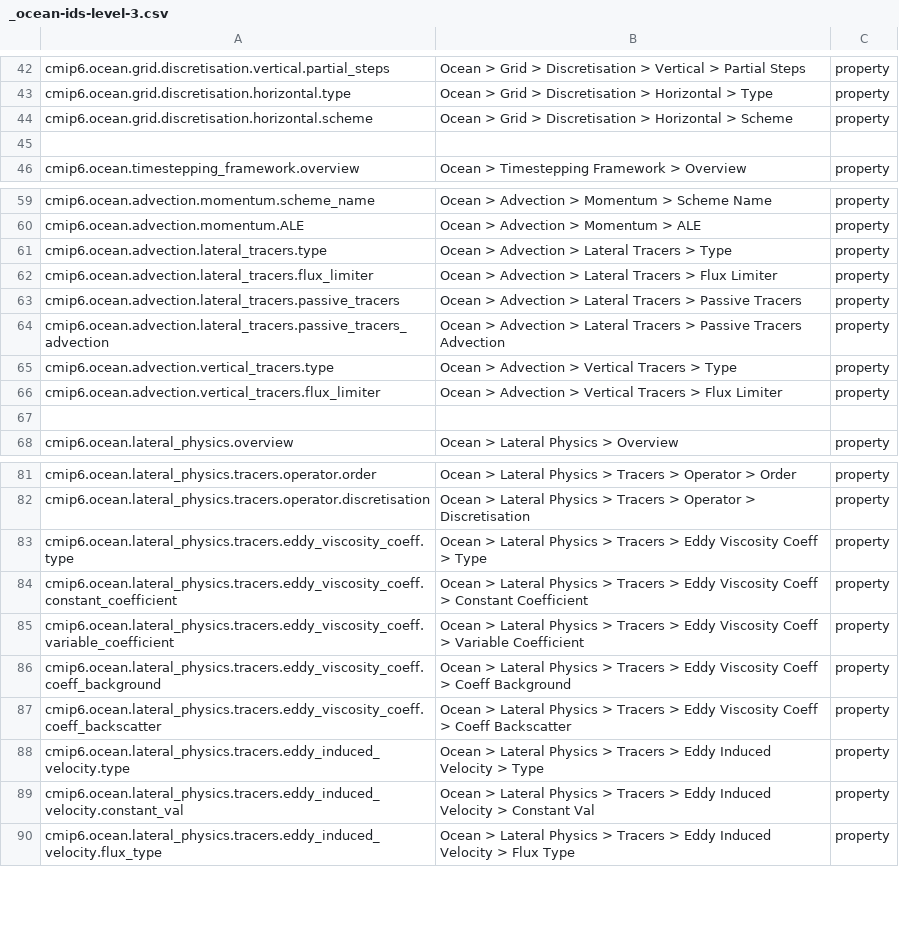
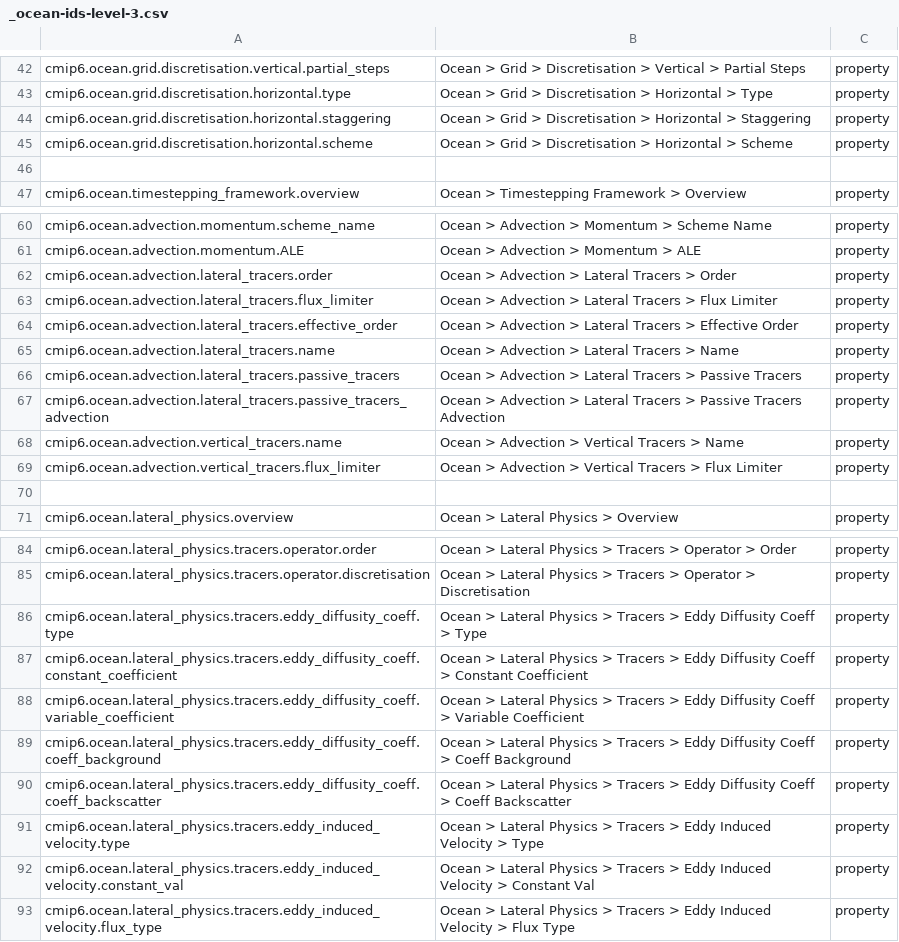
Before and after one commit to ES-DOC/cmip6-specializations-ocean, a CSV file: _ocean-ids-level-3.csv, drawn as a sheet; only a part is shown, gaps mark what is left out.

```diff
--- a/_ocean-ids-level-3.csv
+++ b/_ocean-ids-level-3.csv
@@ -43,2 +43,3 @@ cmip6.ocean.grid.discretisation.vertical.partial_steps, Ocean > Grid > Discretis
 cmip6.ocean.grid.discretisation.horizontal.type, Ocean > Grid > Discretisation > Horizontal > Type, property
+cmip6.ocean.grid.discretisation.horizontal.staggering, Ocean > Grid > Discretisation > Horizontal > Staggering, property
 cmip6.ocean.grid.discretisation.horizontal.scheme, Ocean > Grid > Discretisation > Horizontal > Scheme, property
@@ -60,7 +61,9 @@ cmip6.ocean.advection.momentum.scheme_name, Ocean > Advection > Momentum > Schem
 cmip6.ocean.advection.momentum.ALE, Ocean > Advection > Momentum > ALE, property
-cmip6.ocean.advection.lateral_tracers.type, Ocean > Advection > Lateral Tracers > Type, property
+cmip6.ocean.advection.lateral_tracers.order, Ocean > Advection > Lateral Tracers > Order, property
 cmip6.ocean.advection.lateral_tracers.flux_limiter, Ocean > Advection > Lateral Tracers > Flux Limiter, property
+cmip6.ocean.advection.lateral_tracers.effective_order, Ocean > Advection > Lateral Tracers > Effective Order, property
+cmip6.ocean.advection.lateral_tracers.name, Ocean > Advection > Lateral Tracers > Name, property
 cmip6.ocean.advection.lateral_tracers.passive_tracers, Ocean > Advection > Lateral Tracers > Passive Tracers, property
 cmip6.ocean.advection.lateral_tracers.passive_tracers_advection, Ocean > Advection > Lateral Tracers > Passive Tracers Advection, property
-cmip6.ocean.advection.vertical_tracers.type, Ocean > Advection > Vertical Tracers > Type, property
+cmip6.ocean.advection.vertical_tracers.name, Ocean > Advection > Vertical Tracers > Name, property
 cmip6.ocean.advection.vertical_tracers.flux_limiter, Ocean > Advection > Vertical Tracers > Flux Limiter, property
@@ -82,7 +85,7 @@ cmip6.ocean.lateral_physics.tracers.operator.order, Ocean > Lateral Physics > Tr
 cmip6.ocean.lateral_physics.tracers.operator.discretisation, Ocean > Lateral Physics > Tracers > Operator > Discretisation, property
-cmip6.ocean.lateral_physics.tracers.eddy_viscosity_coeff.type, Ocean > Lateral Physics > Tracers > Eddy Viscosity Coeff > Type, property
-cmip6.ocean.lateral_physics.tracers.eddy_viscosity_coeff.constant_coefficient, Ocean > Lateral Physics > Tracers > Eddy Viscosity Coeff > Constant Coefficient, property
-cmip6.ocean.lateral_physics.tracers.eddy_viscosity_coeff.variable_coefficient, Ocean > Lateral Physics > Tracers > Eddy Viscosity Coeff > Variable Coefficient, property
-cmip6.ocean.lateral_physics.tracers.eddy_viscosity_coeff.coeff_background, Ocean > Lateral Physics > Tracers > Eddy Viscosity Coeff > Coeff Background, property
-cmip6.ocean.lateral_physics.tracers.eddy_viscosity_coeff.coeff_backscatter, Ocean > Lateral Physics > Tracers > Eddy Viscosity Coeff > Coeff Backscatter, property
+cmip6.ocean.lateral_physics.tracers.eddy_diffusity_coeff.type, Ocean > Lateral Physics > Tracers > Eddy Diffusity Coeff > Type, property
+cmip6.ocean.lateral_physics.tracers.eddy_diffusity_coeff.constant_coefficient, Ocean > Lateral Physics > Tracers > Eddy Diffusity Coeff > Constant Coefficient, property
+cmip6.ocean.lateral_physics.tracers.eddy_diffusity_coeff.variable_coefficient, Ocean > Lateral Physics > Tracers > Eddy Diffusity Coeff > Variable Coefficient, property
+cmip6.ocean.lateral_physics.tracers.eddy_diffusity_coeff.coeff_background, Ocean > Lateral Physics > Tracers > Eddy Diffusity Coeff > Coeff Background, property
+cmip6.ocean.lateral_physics.tracers.eddy_diffusity_coeff.coeff_backscatter, Ocean > Lateral Physics > Tracers > Eddy Diffusity Coeff > Coeff Backscatter, property
 cmip6.ocean.lateral_physics.tracers.eddy_induced_velocity.type, Ocean > Lateral Physics > Tracers > Eddy Induced Velocity > Type, property
```
Also changed, not shown: _ocean-ids-level-2.csv, 9 other files.
